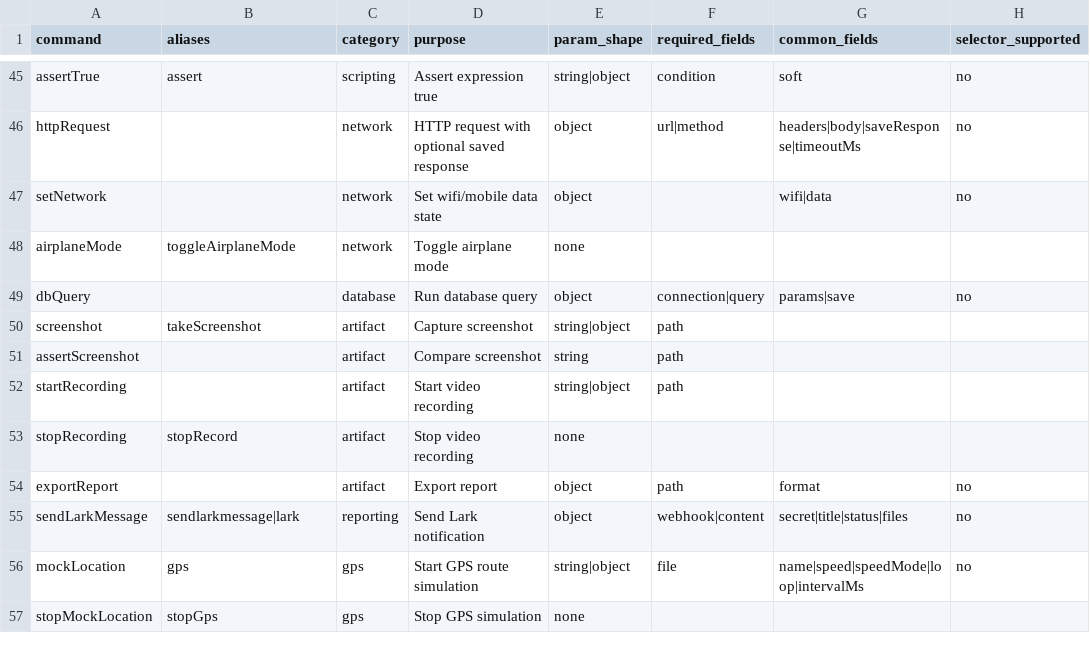
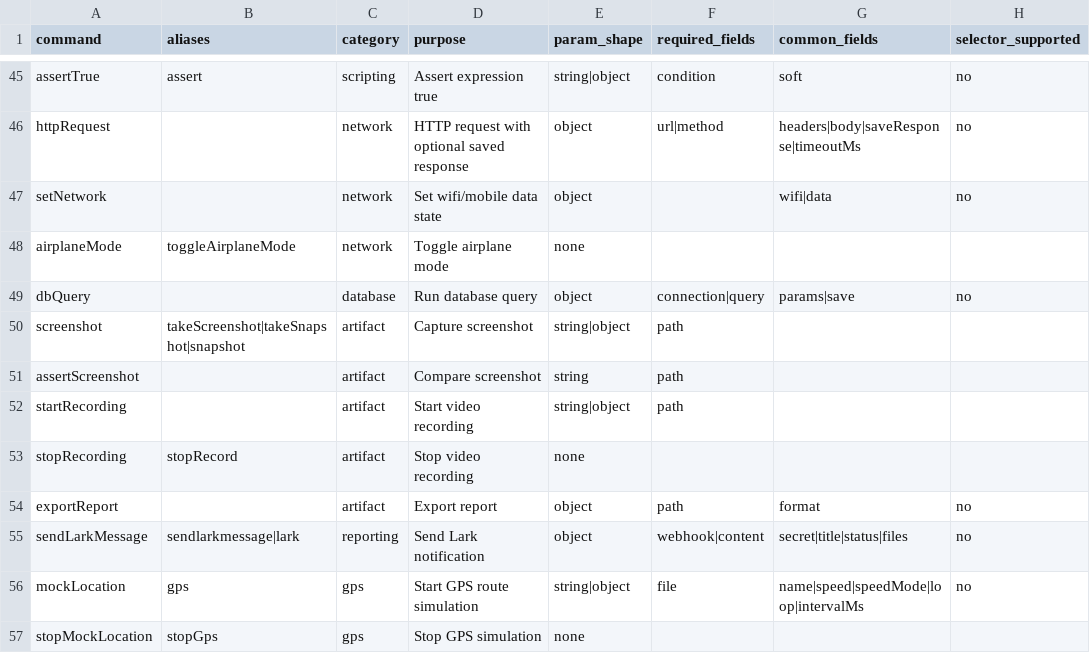
Before and after one commit to Nghi-NV/nl-tester, a CSV file: lumi-tester/ai/codex-skill/lumi-tester-agent/references/commands.csv, drawn as a sheet; only a part is shown, gaps mark what is left out; the diff names each change by its address in the sheet, - before the commit and + after, or states it on an @@ line.

Commit message:
fix(parser): add takeSnapshot/snapshot command aliases and verify servo action ordering

```diff
--- a/lumi-tester/ai/codex-skill/lumi-tester-agent/references/commands.csv
+++ b/lumi-tester/ai/codex-skill/lumi-tester-agent/references/commands.csv
-B50 (aliases): takeScreenshot
+B50 (aliases): takeScreenshot|takeSnapshot|snapshot
```
Also changed, not shown: 2 other files.
